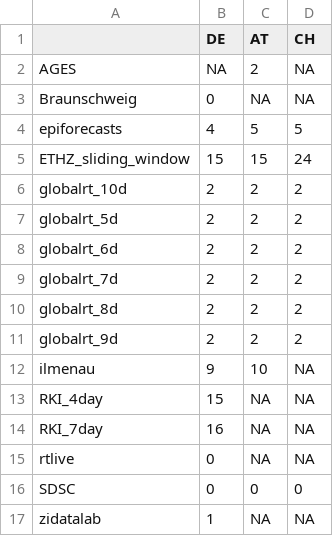
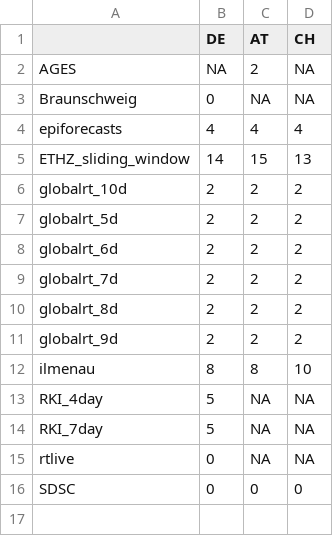
Before and after one commit to ElisabethBrockhaus/Rt_estimate_reconstruction, a CSV file: otherFiles/pub_delays.csv, drawn as a sheet; the diff names each change by its address in the sheet, - before the commit and + after, or states it on an @@ line.

Commit message:
pub_delay = at least 95% of the estimates available

```diff
--- a/otherFiles/pub_delays.csv
+++ b/otherFiles/pub_delays.csv
-C4 (AT): 5
+C4 (AT): 4
-D4 (CH): 5
+D4 (CH): 4
-B5 (DE): 15
+B5 (DE): 14
-D5 (CH): 24
+D5 (CH): 13
-B12 (DE): 9
+B12 (DE): 8
-C12 (AT): 10
+C12 (AT): 8
-D12 (CH): NA
+D12 (CH): 10
-B13 (DE): 15
+B13 (DE): 5
-B14 (DE): 16
+B14 (DE): 5
-row 17: zidatalab | 1 | NA | NA
```
Also changed, not shown: 1 other file.
